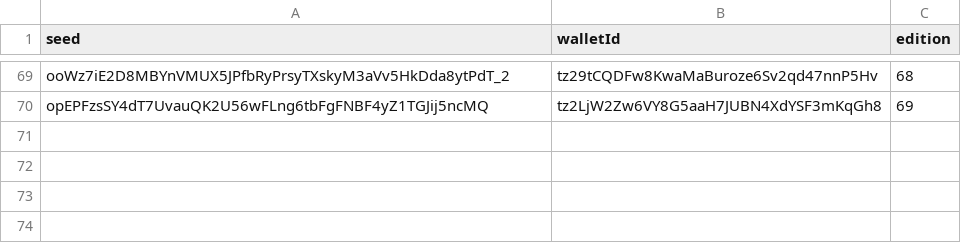
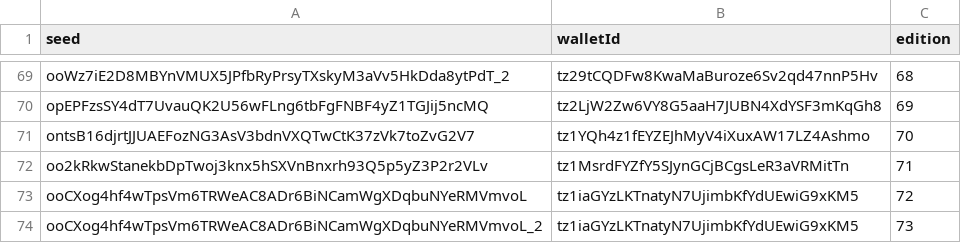
Before and after one commit to OrderAndCh4oS/drone-squadron-collectable-generators, a CSV file: csv/burns.csv, drawn as a sheet; only a part is shown, gaps mark what is left out.

```diff
--- a/csv/burns.csv
+++ b/csv/burns.csv
@@ -70 +70,5 @@ ooWz7iE2D8MBYnVMUX5JPfbRyPrsyTXskyM3aVv5HkDda8ytPdT_2,tz29tCQDFw8KwaMaBuroze6Sv2
 opEPFzsSY4dT7UvauQK2U56wFLng6tbFgFNBF4yZ1TGJij5ncMQ,tz2LjW2Zw6VY8G5aaH7JUBN4XdYSF3mKqGh8,69
+ontsB16djrtJJUAEFozNG3AsV3bdnVXQTwCtK37zVk7toZvG2V7,tz1YQh4z1fEYZEJhMyV4iXuxAW17LZ4Ashmo,70
+oo2kRkwStanekbDpTwoj3knx5hSXVnBnxrh93Q5p5yZ3P2r2VLv,tz1MsrdFYZfY5SJynGCjBCgsLeR3aVRMitTn,71
+ooCXog4hf4wTpsVm6TRWeAC8ADr6BiNCamWgXDqbuNYeRMVmvoL,tz1iaGYzLKTnatyN7UjimbKfYdUEwiG9xKM5,72
+ooCXog4hf4wTpsVm6TRWeAC8ADr6BiNCamWgXDqbuNYeRMVmvoL_2,tz1iaGYzLKTnatyN7UjimbKfYdUEwiG9xKM5,73
```
Also changed, not shown: batch/completed.csv, batch/send.csv, 15 other files.
